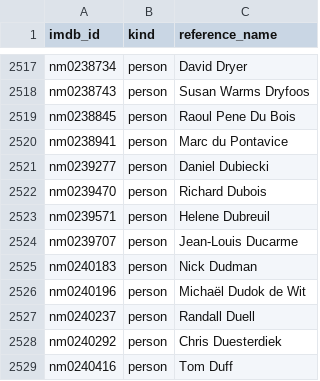
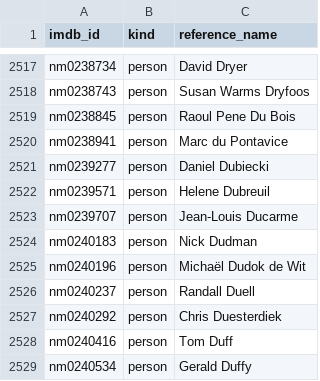
Before and after one commit to TheAntagonist2020/lunara-plugin-oscars-ledger, a TSV file: data/ledger/entities.tsv, drawn as a sheet; only a part is shown, gaps mark what is left out; the shorter side is filled out with more unchanged rows; the diff names each change by its address in the sheet, - before the commit and + after, or states it on an @@ line.

```diff
--- a/data/ledger/entities.tsv
+++ b/data/ledger/entities.tsv
-row 2522: nm0239470 | person | Richard Dubois
```
Also changed, not shown: 10 other files.
